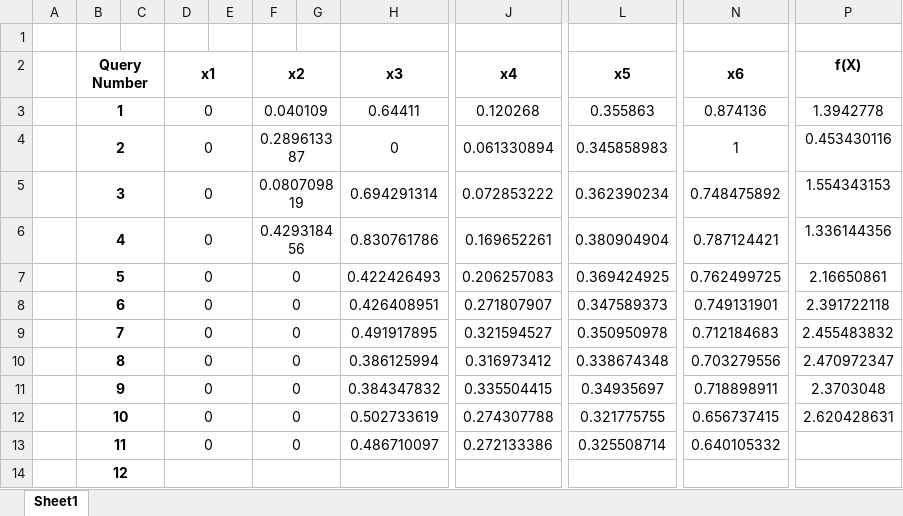
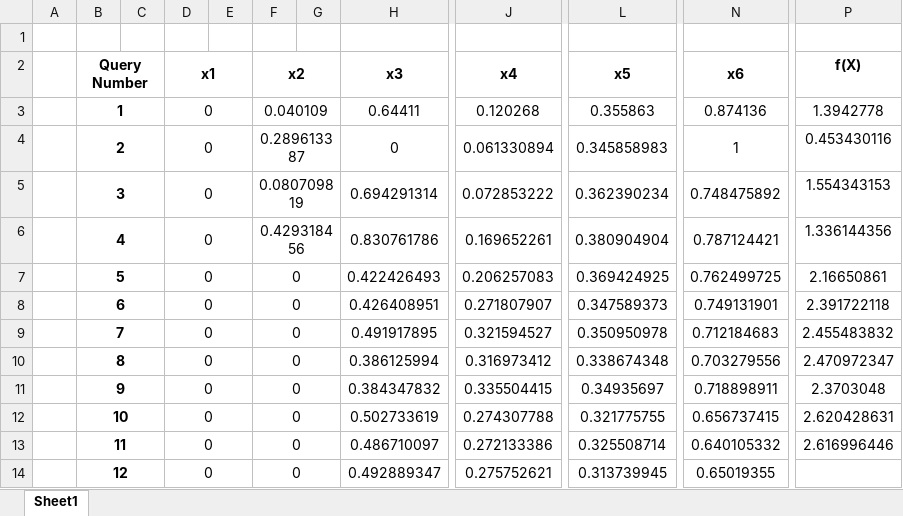
Before and after one commit to prithvi-ramrucha/Capstone-Project, an Excel workbook: Function 7/evals.xlsx, sheet Sheet1, drawn as a sheet; only a part is shown, gaps mark what is left out; values as stored, in another font and other column widths than the file's, no borders; the diff names each change by its address in the sheet, - before the commit and + after, or states it on an @@ line.

```diff
--- a/Function 7/evals.xlsx (sheet Sheet1)
+++ b/Function 7/evals.xlsx (sheet Sheet1)
-P13 (f(X)): (empty)
+P13 (f(X)): 2.616996446
-D14 (x1): (empty)
+D14 (x1): 0
-F14 (x2): (empty)
+F14 (x2): 0
-H14 (x3): (empty)
+H14 (x3): 0.492889347
-J14 (x4): (empty)
+J14 (x4): 0.275752621
-L14 (x5): (empty)
+L14 (x5): 0.313739945
-N14 (x6): (empty)
+N14 (x6): 0.65019355
```
Also changed, not shown: Function 1/evals.xlsx, Function 3/evals.xlsx, 29 other files.
